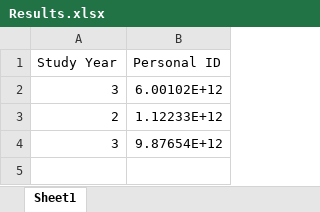
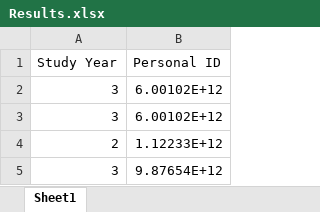
Before and after one commit to bianca-mihaela-stan/Proiect-RPA, an Excel workbook: Results.xlsx, sheet Sheet1, drawn as a sheet; values as stored, in another font and other column widths than the file's, no borders; the diff names each change by its address in the sheet, - before the commit and + after, or states it on an @@ line.

Commit message:
combined native and scanned pdf processing + excel writing

```diff
--- a/Results.xlsx (sheet Sheet1)
+++ b/Results.xlsx (sheet Sheet1)
+row 3: 3 | 6.00102E+12
```
Also changed, not shown: 18 other files.
